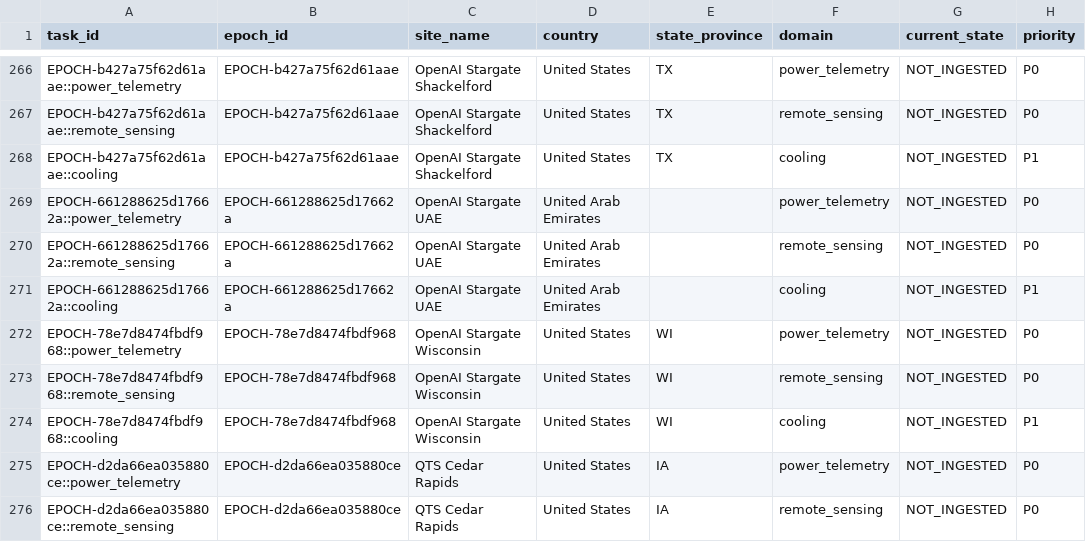
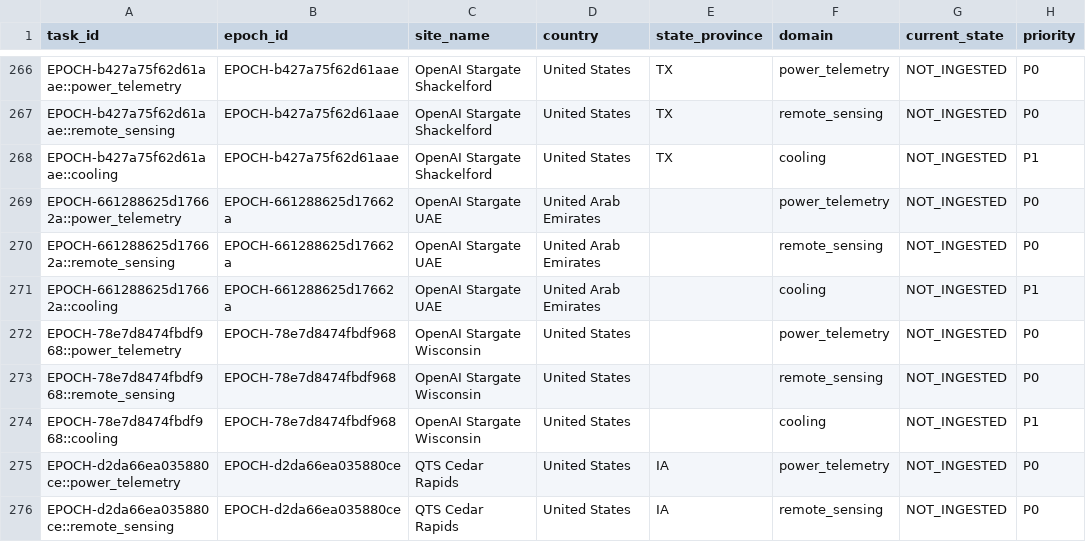
Before and after one commit to AnonRish/continental-load-registry, a CSV file: data/track3/observation_queue.csv, drawn as a sheet; only a part is shown, gaps mark what is left out; the diff covers the shown part only; the diff names each change by its address in the sheet, - before the commit and + after, or states it on an @@ line.

```diff
--- a/data/track3/observation_queue.csv
+++ b/data/track3/observation_queue.csv
-E272:E274 (state_province): WI
+E272:E274 (state_province): (empty)
```
Also changed, not shown: 33 edited cells elsewhere in this file, 26 other files.
